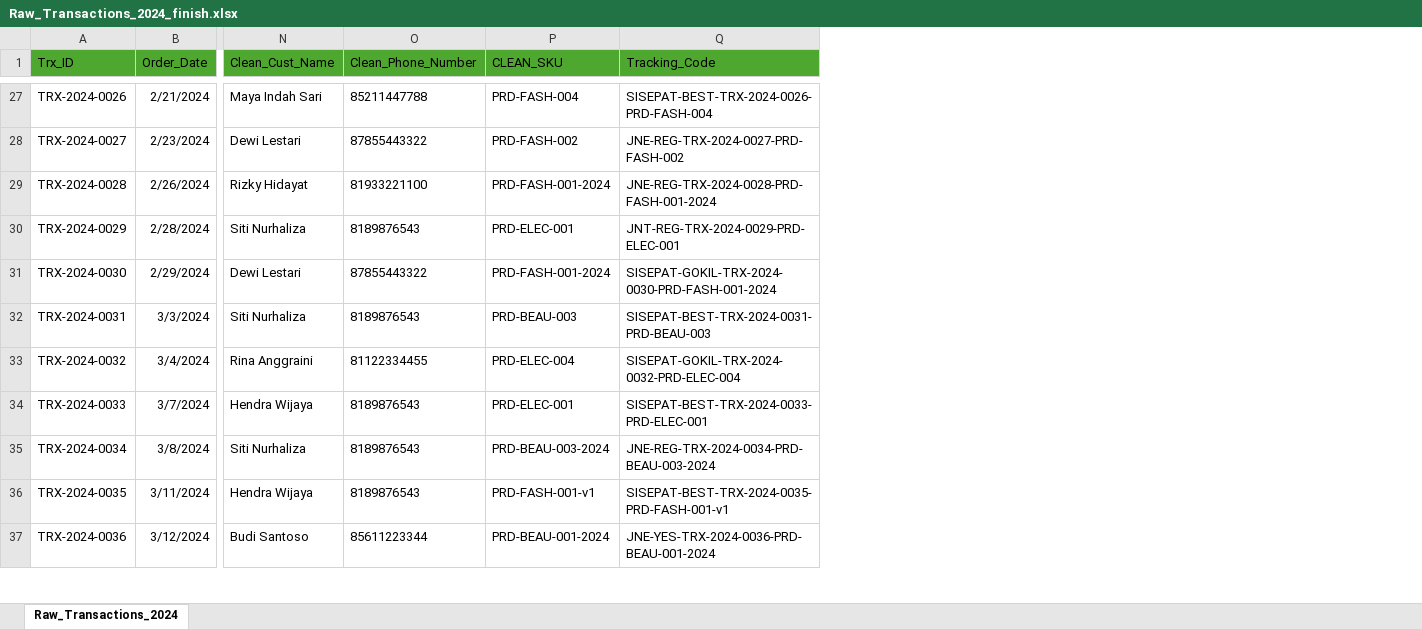
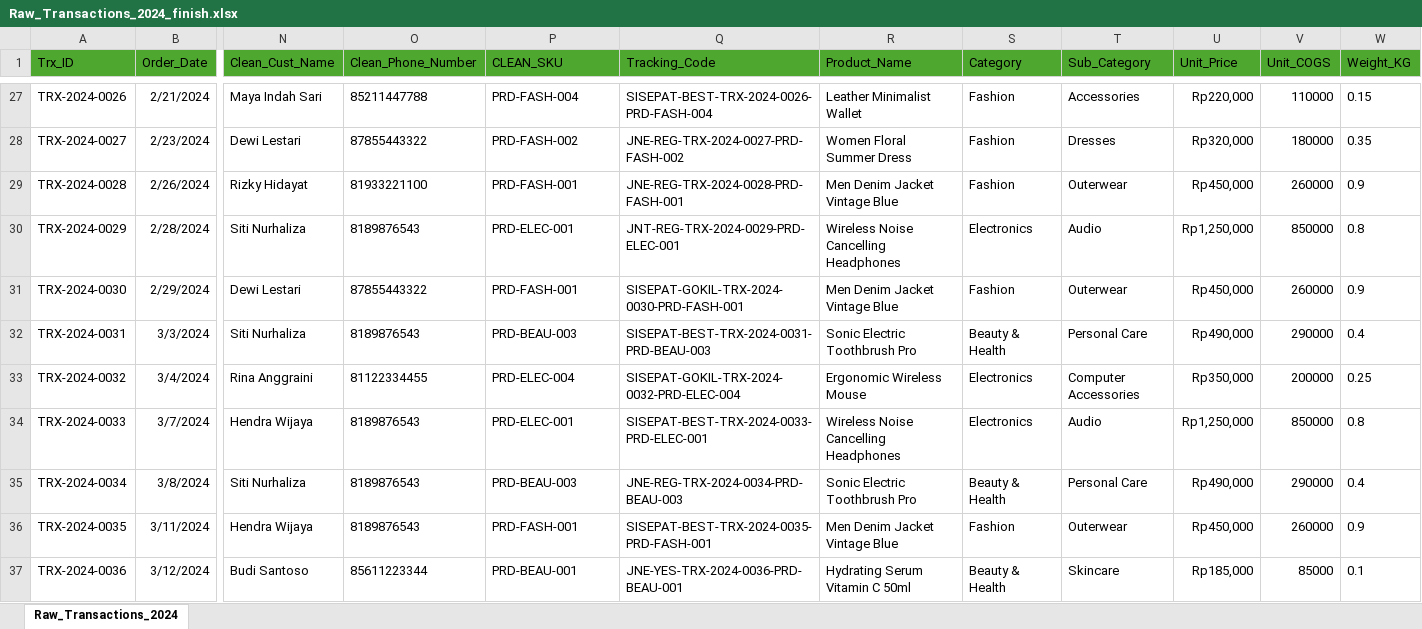
Before and after one commit to Hernandizz/Data_Analyst_Roadmap, an Excel workbook: Exam/Excel/advanced_assessment_project/Raw_Transactions_2024_finish.xlsx, sheet Raw_Transactions_2024, drawn as a sheet; only a part is shown, gaps mark what is left out; values as stored, in another font and other column widths than the file's, no borders; the diff covers the shown part only; the diff names each change by its address in the sheet, - before the commit and + after, or states it on an @@ line.

```diff
--- a/Exam/Excel/advanced_assessment_project/Raw_Transactions_2024_finish.xlsx (sheet Raw_Transactions_2024)
+++ b/Exam/Excel/advanced_assessment_project/Raw_Transactions_2024_finish.xlsx (sheet Raw_Transactions_2024)
+column R (Product_Name), rows 27-37: Leather Minimalist Wallet | Women Floral Summer Dress | Men Denim Jacket Vintage Blue | Wireless Noise Cancelling Headphones | Men Denim Jacket Vintage Blue | Sonic Electric Toothbrush Pro | Ergonomic Wireless Mouse | Wireless Noise Cancelling Headphones | Sonic Electric Toothbrush Pro | Men Denim Jacket Vintage Blue | Hydrating Serum Vitamin C 50ml
+column S (Category), rows 27-37: Fashion | Fashion | Fashion | Electronics | Fashion | Beauty & Health | Electronics | Electronics | Beauty & Health | Fashion | Beauty & Health
+column T (Sub_Category), rows 27-37: Accessories | Dresses | Outerwear | Audio | Outerwear | Personal Care | Computer Accessories | Audio | Personal Care | Outerwear | Skincare
+column U (Unit_Price), rows 27-37: Rp220,000 | Rp320,000 | Rp450,000 | Rp1,250,000 | Rp450,000 | Rp490,000 | Rp350,000 | Rp1,250,000 | Rp490,000 | Rp450,000 | Rp185,000
+column V (Unit_COGS), rows 27-37: 110000 | 180000 | 260000 | 850000 | 260000 | 290000 | 200000 | 850000 | 290000 | 260000 | 85000
+column W (Weight_KG), rows 27-37: 0.15 | 0.35 | 0.9 | 0.8 | 0.9 | 0.4 | 0.25 | 0.8 | 0.4 | 0.9 | 0.1
-P29 (CLEAN_SKU): PRD-FASH-001-2024
+P29 (CLEAN_SKU): PRD-FASH-001
-Q29 (Tracking_Code): JNE-REG-TRX-2024-0028-PRD-FASH-001-2024
+Q29 (Tracking_Code): JNE-REG-TRX-2024-0028-PRD-FASH-001
-P31 (CLEAN_SKU): PRD-FASH-001-2024
+P31 (CLEAN_SKU): PRD-FASH-001
-Q31 (Tracking_Code): SISEPAT-GOKIL-TRX-2024-0030-PRD-FASH-001-2024
+Q31 (Tracking_Code): SISEPAT-GOKIL-TRX-2024-0030-PRD-FASH-001
-P35 (CLEAN_SKU): PRD-BEAU-003-2024
+P35 (CLEAN_SKU): PRD-BEAU-003
-Q35 (Tracking_Code): JNE-REG-TRX-2024-0034-PRD-BEAU-003-2024
+Q35 (Tracking_Code): JNE-REG-TRX-2024-0034-PRD-BEAU-003
-P36 (CLEAN_SKU): PRD-FASH-001-v1
+P36 (CLEAN_SKU): PRD-FASH-001
-Q36 (Tracking_Code): SISEPAT-BEST-TRX-2024-0035-PRD-FASH-001-v1
+Q36 (Tracking_Code): SISEPAT-BEST-TRX-2024-0035-PRD-FASH-001
-P37 (CLEAN_SKU): PRD-BEAU-001-2024
+P37 (CLEAN_SKU): PRD-BEAU-001
-Q37 (Tracking_Code): JNE-YES-TRX-2024-0036-PRD-BEAU-001-2024
+Q37 (Tracking_Code): JNE-YES-TRX-2024-0036-PRD-BEAU-001
```
Also changed, not shown: 58 edited cells elsewhere in this sheet, formulas that keep their value, 1 other file.
